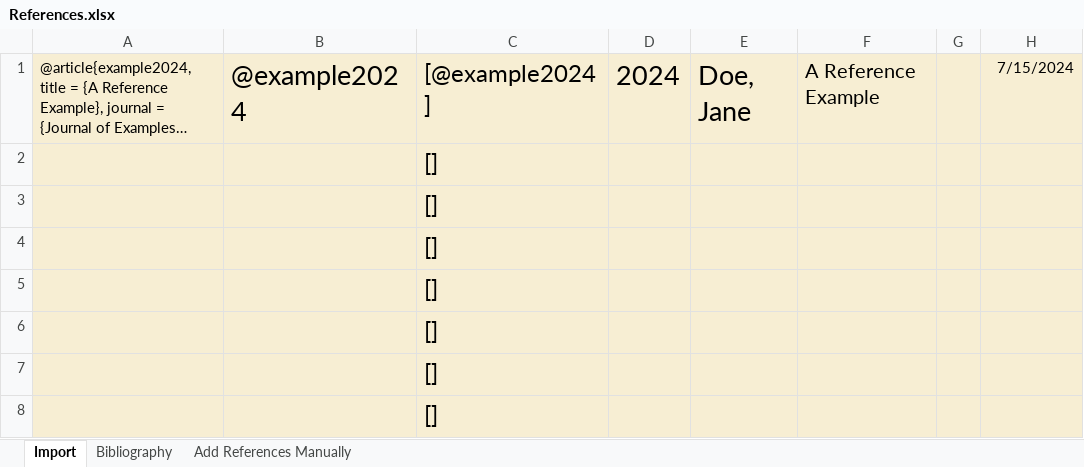
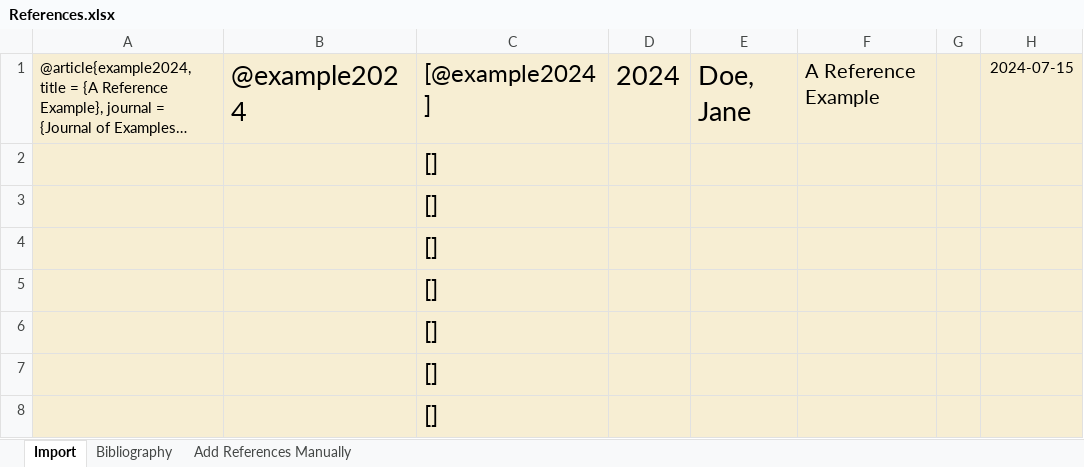
Before and after one commit to Enno-W/Modul-08-006-0007, an Excel workbook: References.xlsx, sheet Import, drawn as a sheet; only a part is shown; long unchanged cells end in …; values as stored, in another font and other column widths than the file's, no borders; conditional formats not drawn; the diff names each change by its address in the sheet, - before the commit and + after, or states it on an @@ line.

```diff
--- a/References.xlsx (sheet Import)
+++ b/References.xlsx (sheet Import)
-H1: 7/15/2024
+H1: 2024-07-15
```
Also changed, not shown: sheet Bibliography, formulas that keep their value, charts or pictures, 26 other files.
